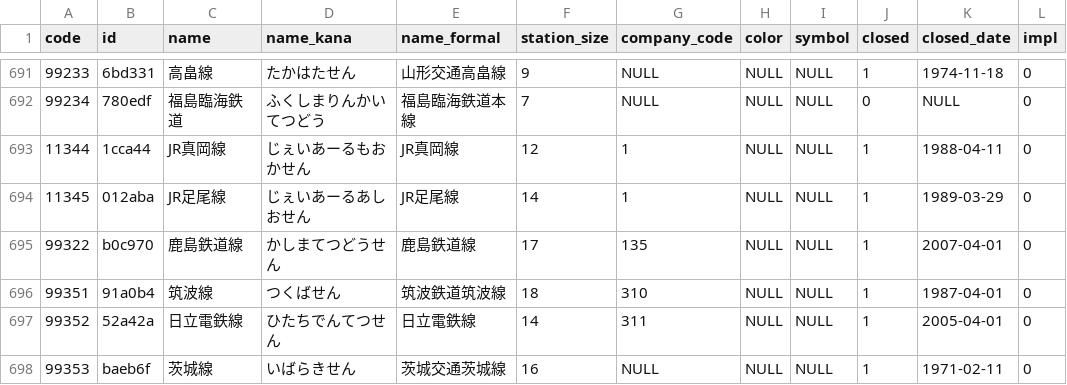
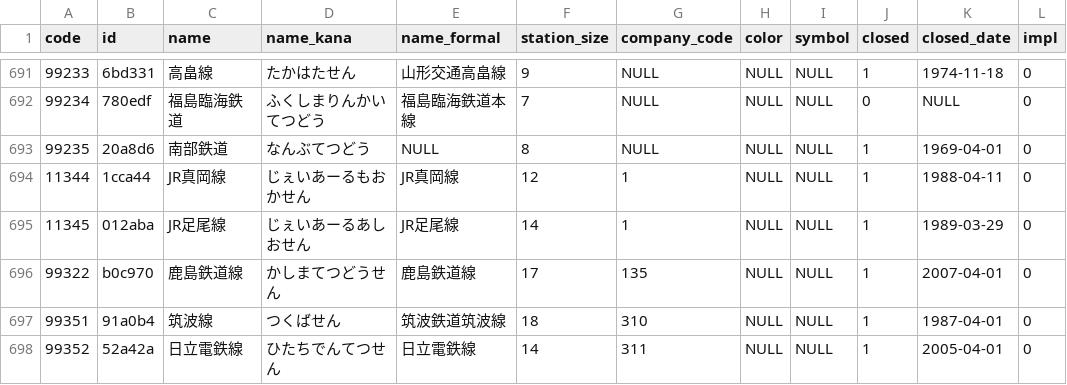
Before and after one commit to Seo-4d696b75/station_database, a CSV file: out/line.csv, drawn as a sheet; only a part is shown, gaps mark what is left out; the shorter side is filled out with more unchanged rows; the diff names each change by its address in the sheet, - before the commit and + after, or states it on an @@ line.

```diff
--- a/out/line.csv
+++ b/out/line.csv
+row 693: 99235 | 20a8d6 | 南部鉄道 | なんぶてつどう | NULL | 8 | NULL | NULL | NULL | 1 | 1969-04-01 | 0
```
Also changed, not shown: out/register.csv, src/extra/rail-history/station.csv, 14 other files.
